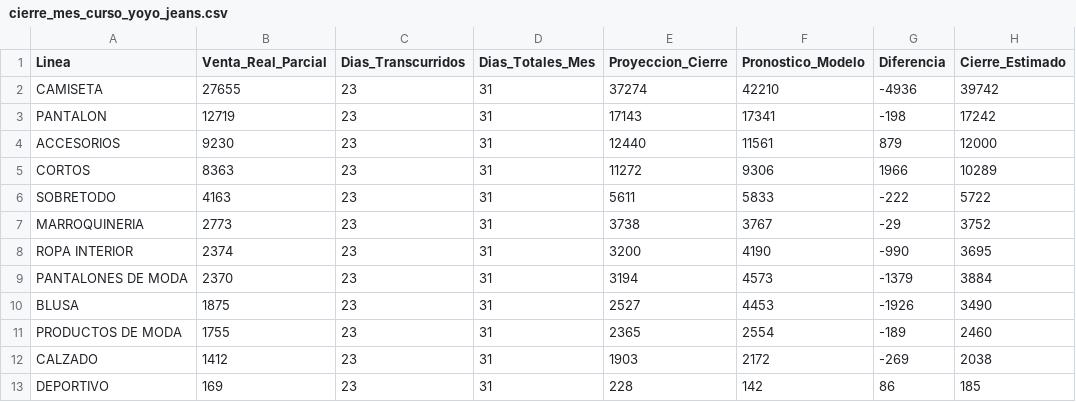
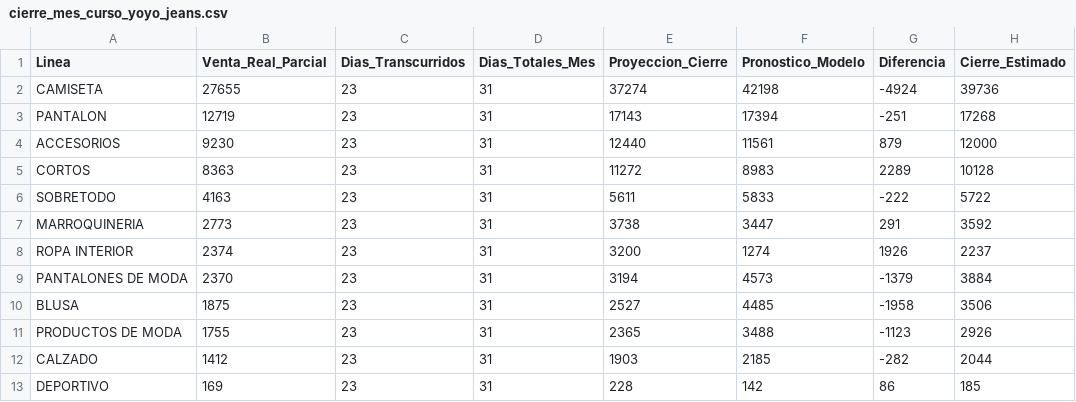
Before and after one commit to CamiloRa98/stopjeans-pronostico, a CSV file: data/cierre_mes_curso_yoyo_jeans.csv, drawn as a sheet.

```diff
--- a/data/cierre_mes_curso_yoyo_jeans.csv
+++ b/data/cierre_mes_curso_yoyo_jeans.csv
@@ -1,13 +1,13 @@
 Linea,Venta_Real_Parcial,Dias_Transcurridos,Dias_Totales_Mes,Proyeccion_Cierre,Pronostico_Modelo,Diferencia,Cierre_Estimado
-CAMISETA,27655,23,31,37274,42210,-4936,39742
-PANTALON,12719,23,31,17143,17341,-198,17242
+CAMISETA,27655,23,31,37274,42198,-4924,39736
+PANTALON,12719,23,31,17143,17394,-251,17268
 ACCESORIOS,9230,23,31,12440,11561,879,12000
-CORTOS,8363,23,31,11272,9306,1966,10289
+CORTOS,8363,23,31,11272,8983,2289,10128
 SOBRETODO,4163,23,31,5611,5833,-222,5722
-MARROQUINERIA,2773,23,31,3738,3767,-29,3752
-ROPA INTERIOR,2374,23,31,3200,4190,-990,3695
+MARROQUINERIA,2773,23,31,3738,3447,291,3592
+ROPA INTERIOR,2374,23,31,3200,1274,1926,2237
 PANTALONES DE MODA,2370,23,31,3194,4573,-1379,3884
-BLUSA,1875,23,31,2527,4453,-1926,3490
-PRODUCTOS DE MODA,1755,23,31,2365,2554,-189,2460
-CALZADO,1412,23,31,1903,2172,-269,2038
+BLUSA,1875,23,31,2527,4485,-1958,3506
+PRODUCTOS DE MODA,1755,23,31,2365,3488,-1123,2926
+CALZADO,1412,23,31,1903,2185,-282,2044
 DEPORTIVO,169,23,31,228,142,86,185
```
Also changed, not shown: data/pronostico_ventas_yoyo_jeans.csv.
